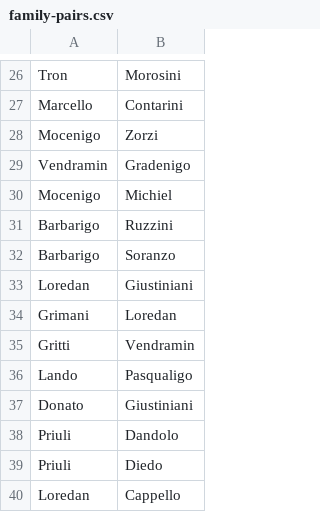
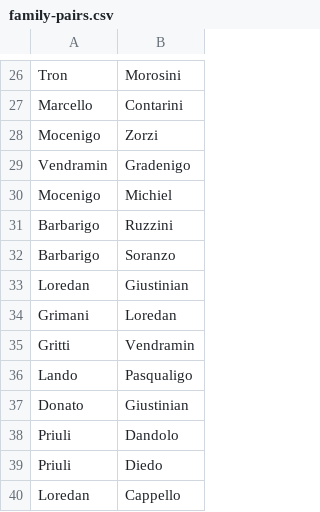
Before and after one commit to JJ/venice-patrician-social-network, a CSV file: resources/family-pairs.csv, drawn as a sheet; only a part is shown, gaps mark what is left out.

Commit message:
New network with normalization

```diff
--- a/resources/family-pairs.csv
+++ b/resources/family-pairs.csv
@@ -32,3 +32,3 @@ Barbarigo,Ruzzini
 Barbarigo,Soranzo
-Loredan,Giustiniani
+Loredan,Giustinian
 Grimani,Loredan
@@ -36,3 +36,3 @@ Gritti,Vendramin
 Lando,Pasqualigo
-Donato,Giustiniani
+Donato,Giustinian
 Priuli,Dandolo
```
